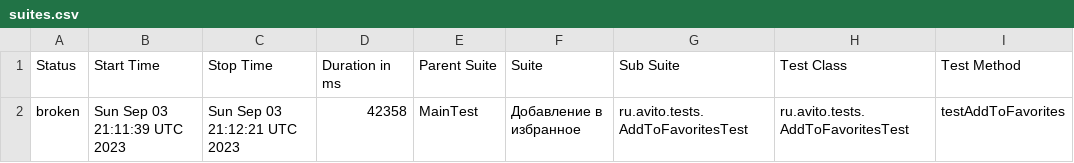
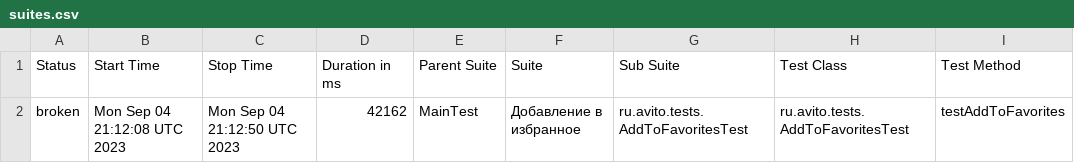
Before and after one commit to Doma-Sapiens/test-web, a CSV file: data/suites.csv, drawn as a sheet; only a part is shown; the diff names each change by its address in the sheet, - before the commit and + after, or states it on an @@ line.

```diff
--- a/data/suites.csv
+++ b/data/suites.csv
-B2 (Start Time): Sun Sep 03 21:11:39 UTC 2023
+B2 (Start Time): Mon Sep 04 21:12:08 UTC 2023
-C2 (Stop Time): Sun Sep 03 21:12:21 UTC 2023
+C2 (Stop Time): Mon Sep 04 21:12:50 UTC 2023
-D2 (Duration in ms): 42358
+D2 (Duration in ms): 42162
```
Also changed, not shown: 22 other files.
